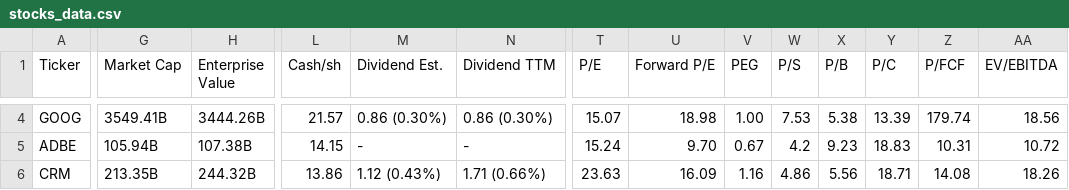
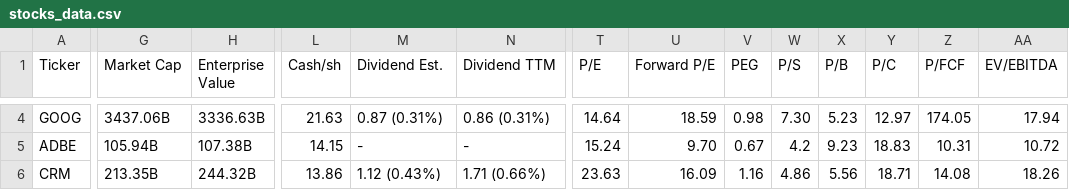
Before and after one commit to saiganesh-tanneru/stock-analyzer, a CSV file: stocks_data.csv, drawn as a sheet; only a part is shown, gaps mark what is left out; the diff covers the shown part only; the diff names each change by its address in the sheet, - before the commit and + after, or states it on an @@ line.

```diff
--- a/stocks_data.csv
+++ b/stocks_data.csv
-G4 (Market Cap): 3549.41B
+G4 (Market Cap): 3437.06B
-H4 (Enterprise Value): 3444.26B
+H4 (Enterprise Value): 3336.63B
-L4 (Cash/sh): 21.57
+L4 (Cash/sh): 21.63
-M4 (Dividend Est.): 0.86 (0.30%)
+M4 (Dividend Est.): 0.87 (0.31%)
-N4 (Dividend TTM): 0.86 (0.30%)
+N4 (Dividend TTM): 0.86 (0.31%)
-T4 (P/E): 15.07
+T4 (P/E): 14.64
-U4 (Forward P/E): 18.98
+U4 (Forward P/E): 18.59
-V4 (PEG): 1.00
+V4 (PEG): 0.98
-W4 (P/S): 7.53
+W4 (P/S): 7.30
-X4 (P/B): 5.38
+X4 (P/B): 5.23
-Y4 (P/C): 13.39
+Y4 (P/C): 12.97
-Z4 (P/FCF): 179.74
+Z4 (P/FCF): 174.05
-AA4 (EV/EBITDA): 18.56
+AA4 (EV/EBITDA): 17.94
```
Also changed, not shown: 162 edited cells elsewhere in this file, 6 other files.
